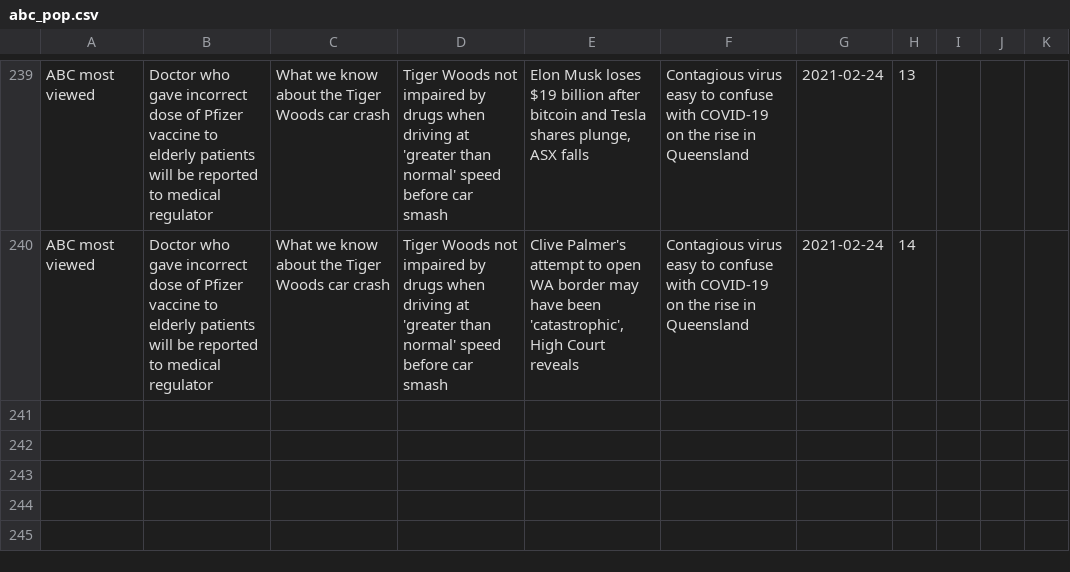
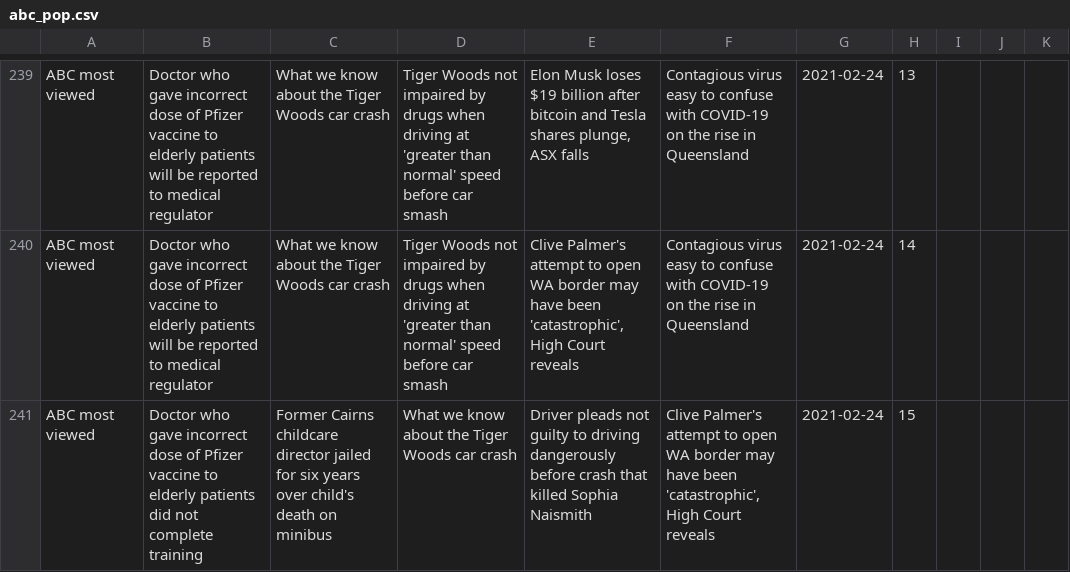
Before and after one commit to joshnicholas/trends, a CSV file: data/abc_pop.csv, drawn as a sheet; only a part is shown, gaps mark what is left out.

Commit message:
Latest data: Wed Feb 24 05:30:45 UTC 2021

```diff
--- a/data/abc_pop.csv
+++ b/data/abc_pop.csv
@@ -240 +240,2 @@ ABC most viewed,Doctor who gave incorrect dose of Pfizer vaccine to elderly pati
 ABC most viewed,Doctor who gave incorrect dose of Pfizer vaccine to elderly patients will be reported to medical regulator,What we know about the Tiger Woods car crash,Tiger Woods not impaired by drugs when driving at 'greater than normal' speed before car smash,"Clive Palmer's attempt to open WA border may have been 'catastrophic', High Court reveals",Contagious virus easy to confuse with COVID-19 on the rise in Queensland,2021-02-24,14,,,
+ABC most viewed,Doctor who gave incorrect dose of Pfizer vaccine to elderly patients did not complete training,Former Cairns childcare director jailed for six years over child's death on minibus,What we know about the Tiger Woods car crash,Driver pleads not guilty to driving dangerously before crash that killed Sophia Naismith,"Clive Palmer's attempt to open WA border may have been 'catastrophic', High Court reveals",2021-02-24,15,,,
```
